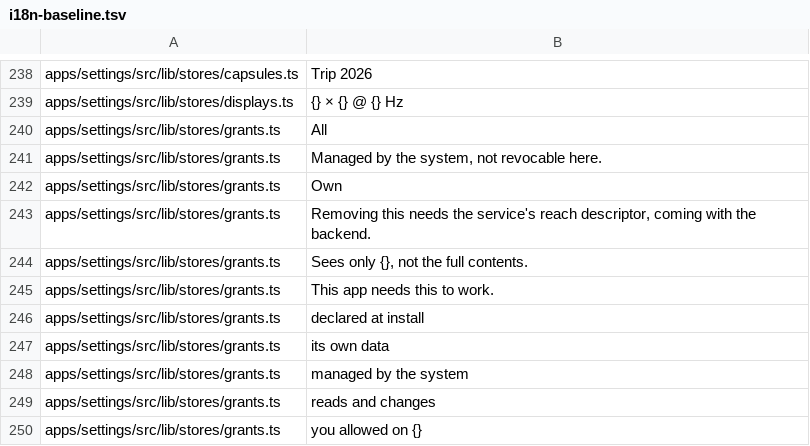
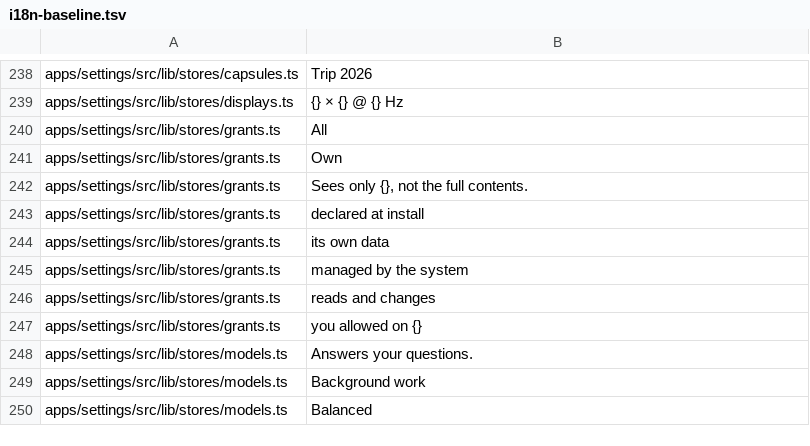
Before and after one commit to arlenos/arlen, a TSV file: dev/i18n-baseline.tsv, drawn as a sheet; only a part is shown, gaps mark what is left out; the shorter side is filled out with more unchanged rows.

Commit message:
settings: stop building a revoke reason nothing shows

```diff
--- a/dev/i18n-baseline.tsv
+++ b/dev/i18n-baseline.tsv
@@ -240,7 +240,4 @@ apps/settings/src/lib/stores/displays.ts	{} × {} @ {} Hz
 apps/settings/src/lib/stores/grants.ts	All
-apps/settings/src/lib/stores/grants.ts	Managed by the system, not revocable here.
 apps/settings/src/lib/stores/grants.ts	Own
-apps/settings/src/lib/stores/grants.ts	Removing this needs the service's reach descriptor, coming with the backend.
 apps/settings/src/lib/stores/grants.ts	Sees only {}, not the full contents.
-apps/settings/src/lib/stores/grants.ts	This app needs this to work.
 apps/settings/src/lib/stores/grants.ts	declared at install
```
Also changed, not shown: 1 other file.
